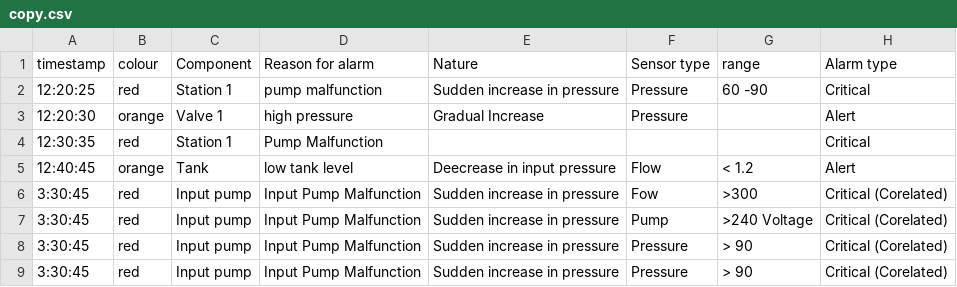
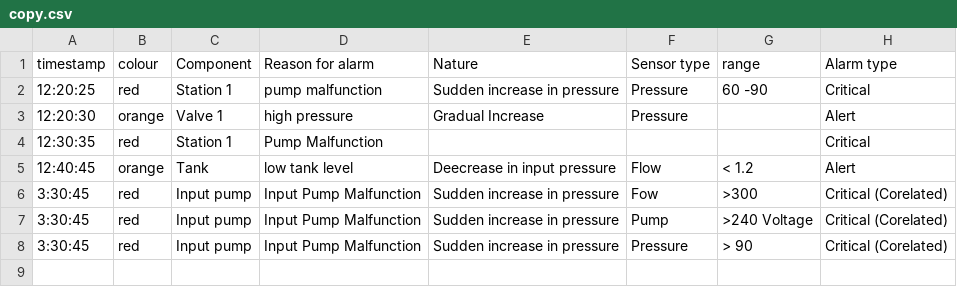
Before and after one commit to Stevert/bk226_Team-Rocket, a CSV file: copy.csv, drawn as a sheet.

Commit message:
Update copy.csv

```diff
--- a/copy.csv
+++ b/copy.csv
@@ -8,2 +8 @@ timestamp,colour,Component,Reason for alarm,Nature,Sensor type,range,Alarm type
 3:30:45,red,Input pump,Input Pump Malfunction,Sudden increase in pressure,Pressure,> 90,Critical (Corelated)
-3:30:45,red,Input pump,Input Pump Malfunction,Sudden increase in pressure,Pressure,> 90,Critical (Corelated)
```
